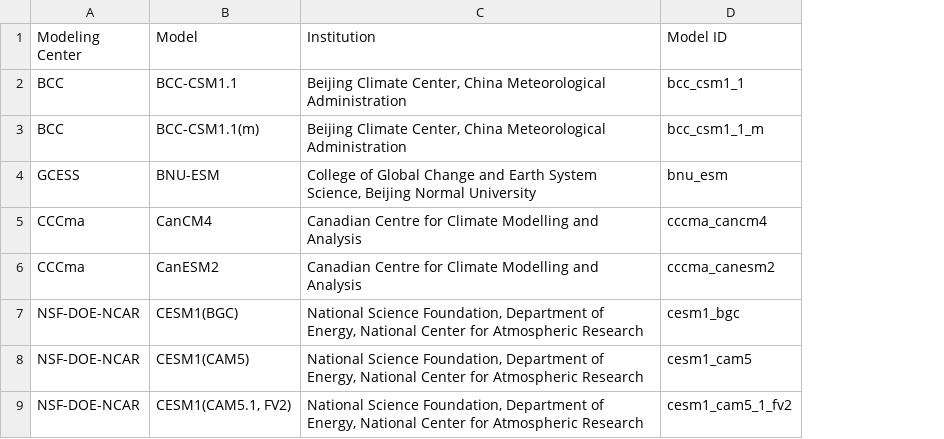
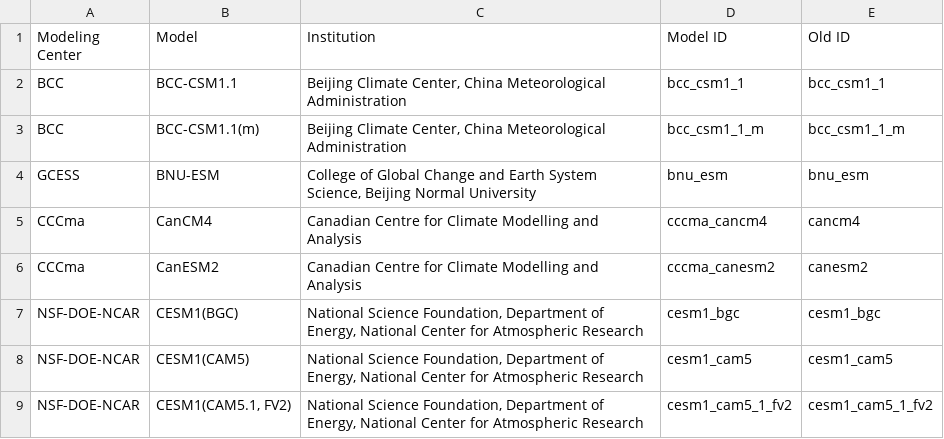
Before and after one commit to CIAT-DAPA/dapa-climate-change, a CSV file: trunk/IPCC-CMIP5/data/institutes-models.csv, drawn as a sheet; only a part is shown; the diff names each change by its address in the sheet, - before the commit and + after, or states it on an @@ line.

```diff
--- a/trunk/IPCC-CMIP5/data/institutes-models.csv
+++ b/trunk/IPCC-CMIP5/data/institutes-models.csv
+column E (Old ID), rows 2-9: bcc_csm1_1 | bcc_csm1_1_m | bnu_esm | cancm4 | canesm2 | cesm1_bgc | cesm1_cam5 | cesm1_cam5_1_fv2
```
Also changed, not shown: 4 other files.
